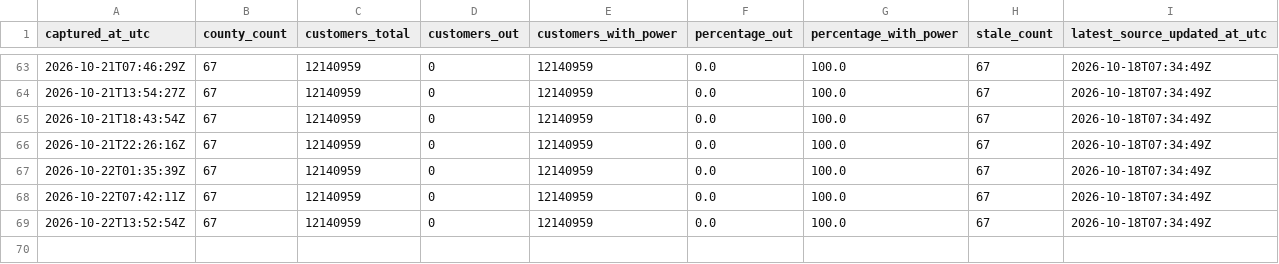
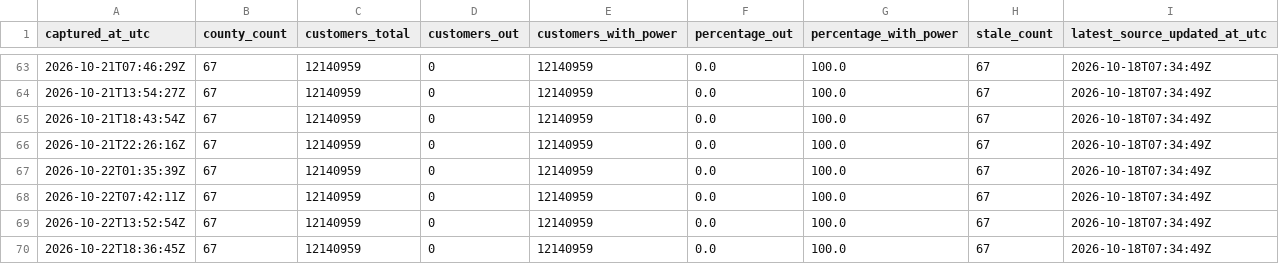
Before and after one commit to corwin-nunes/fdem-power-recovery-cop, a CSV file: docs/data/statewide_history.csv, drawn as a sheet; only a part is shown, gaps mark what is left out.

```diff
--- a/docs/data/statewide_history.csv
+++ b/docs/data/statewide_history.csv
@@ -69 +69,2 @@ captured_at_utc,county_count,customers_total,customers_out,customers_with_power,
 2026-10-22T13:52:54Z,67,12140959,0,12140959,0.0,100.0,67,2026-10-18T07:34:49Z
+2026-10-22T18:36:45Z,67,12140959,0,12140959,0.0,100.0,67,2026-10-18T07:34:49Z
```
Also changed, not shown: docs/data/county_history.csv, docs/data/regional_history.csv, 2 other files.
